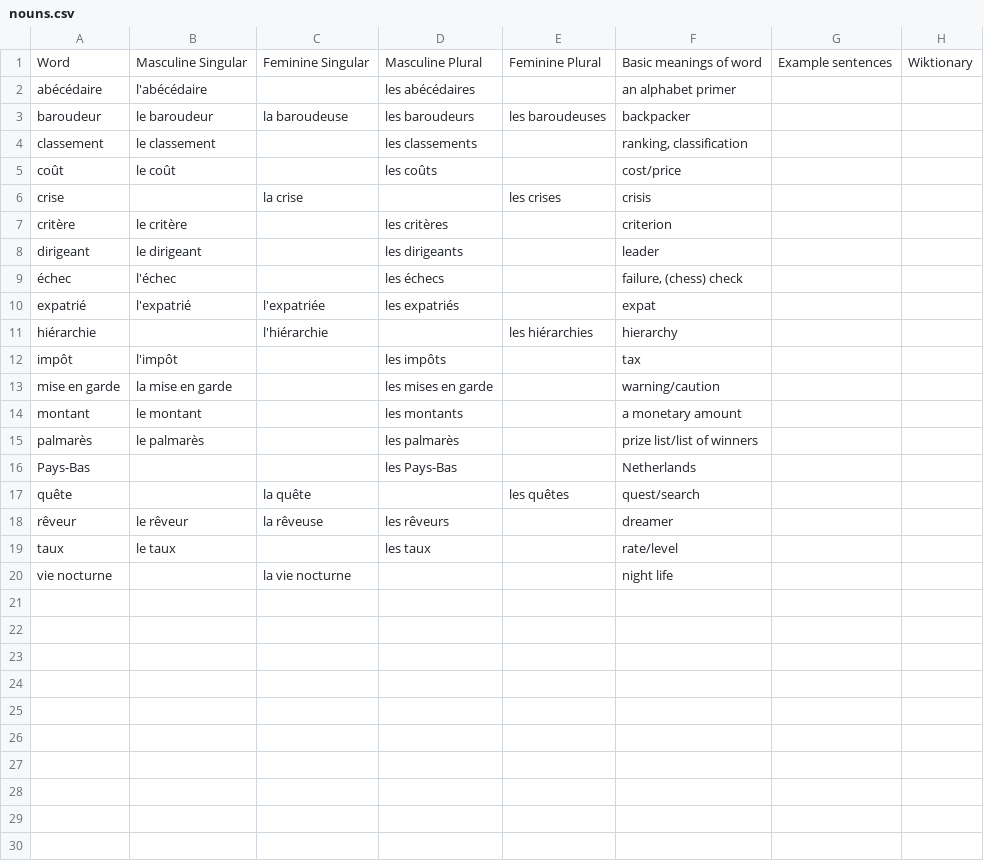
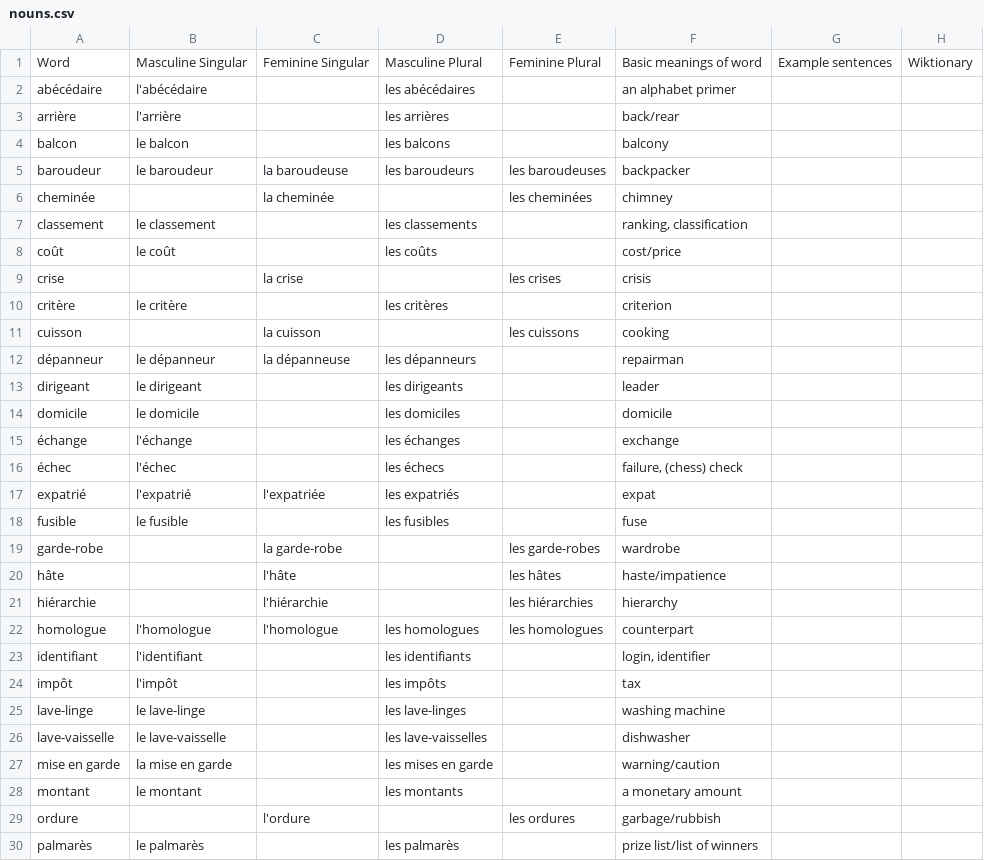
Before and after one commit to saltisgood/FrenchNotes, a CSV file: src/B1.4/Vocab/nouns.csv, drawn as a sheet; only a part is shown; the shorter side is filled out with more unchanged rows; the diff covers the shown part only; the diff names each change by its address in the sheet, - before the commit and + after, or states it on an @@ line.

```diff
--- a/src/B1.4/Vocab/nouns.csv
+++ b/src/B1.4/Vocab/nouns.csv
+row 3: arrière | l'arrière |  | les arrières |  | back/rear
+row 4: balcon | le balcon |  | les balcons |  | balcony
+row 6: cheminée |  | la cheminée |  | les cheminées | chimney
+row 11: cuisson |  | la cuisson |  | les cuissons | cooking
+row 12: dépanneur | le dépanneur | la dépanneuse | les dépanneurs |  | repairman
+row 14: domicile | le domicile |  | les domiciles |  | domicile
+row 15: échange | l'échange |  | les échanges |  | exchange
+row 18: fusible | le fusible |  | les fusibles |  | fuse
+row 19: garde-robe |  | la garde-robe |  | les garde-robes | wardrobe
+row 20: hâte |  | l'hâte |  | les hâtes | haste/impatience
+row 22: homologue | l'homologue | l'homologue | les homologues | les homologues | counterpart
+row 23: identifiant | l'identifiant |  | les identifiants |  | login, identifier
+row 25: lave-linge | le lave-linge |  | les lave-linges |  | washing machine
+row 26: lave-vaisselle | le lave-vaisselle |  | les lave-vaisselles |  | dishwasher
+row 29: ordure |  | l'ordure |  | les ordures | garbage/rubbish
```
Also changed, not shown: 11 added rows elsewhere in this file, src/B1.4/Vocab/adjectives.csv, src/B1.4/Vocab/verbs.csv, 6 other files.
